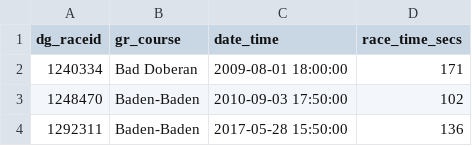
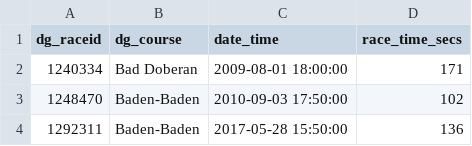
Before and after one commit to mavericzz/german-horse-racing, a CSV file: data/raw/race_time_corrections.csv, drawn as a sheet; only a part is shown.

Commit message:
Update race_time_corrections.csv

```diff
--- a/data/raw/race_time_corrections.csv
+++ b/data/raw/race_time_corrections.csv
@@ -1,2 +1,2 @@
-dg_raceid,gr_course,date_time,race_time_secs
+dg_raceid,dg_course,date_time,race_time_secs
 1240334,Bad Doberan,2009-08-01 18:00:00,171
```
